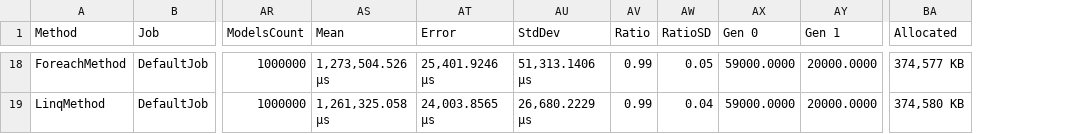
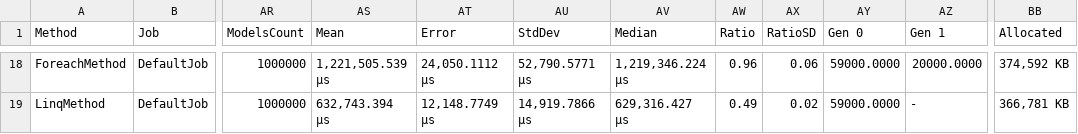
Before and after one commit to antomys/CuriousBenchmarks, a CSV file: LinqVsForVsForeach/BenchmarkDotNet.Artifacts/results/LinqVsForVsForeach.LinqForForeachTests-report.csv, drawn as a sheet; only a part is shown, gaps mark what is left out; addresses are those after the commit; the diff covers the shown part only; the diff names each change by its address in the sheet, - before the commit and + after, or states it on an @@ line.

```diff
--- a/LinqVsForVsForeach/BenchmarkDotNet.Artifacts/results/LinqVsForVsForeach.LinqForForeachTests-report.csv
+++ b/LinqVsForVsForeach/BenchmarkDotNet.Artifacts/results/LinqVsForVsForeach.LinqForForeachTests-report.csv
+column AV (Median), rows 18-19: 1,219,346.224 μs | 629,316.427 μs
-AS18 (Mean): 1,273,504.526 μs
+AS18 (Mean): 1,221,505.539 μs
-AT18 (Error): 25,401.9246 μs
+AT18 (Error): 24,050.1112 μs
-AU18 (StdDev): 51,313.1406 μs
+AU18 (StdDev): 52,790.5771 μs
-AW18 (Ratio): 0.99
+AW18 (Ratio): 0.96
-AX18 (RatioSD): 0.05
+AX18 (RatioSD): 0.06
-BB18 (Allocated): 374,577 KB
+BB18 (Allocated): 374,592 KB
-AS19 (Mean): 1,261,325.058 μs
+AS19 (Mean): 632,743.394 μs
-AT19 (Error): 24,003.8565 μs
+AT19 (Error): 12,148.7749 μs
-AU19 (StdDev): 26,680.2229 μs
+AU19 (StdDev): 14,919.7866 μs
-AW19 (Ratio): 0.99
+AW19 (Ratio): 0.49
-AX19 (RatioSD): 0.04
+AX19 (RatioSD): 0.02
-AZ19 (Gen 1): 20000.0000
+AZ19 (Gen 1): -
-BB19 (Allocated): 374,580 KB
+BB19 (Allocated): 366,781 KB
```
Also changed, not shown: 85 edited cells elsewhere in this file, 3 other files.
